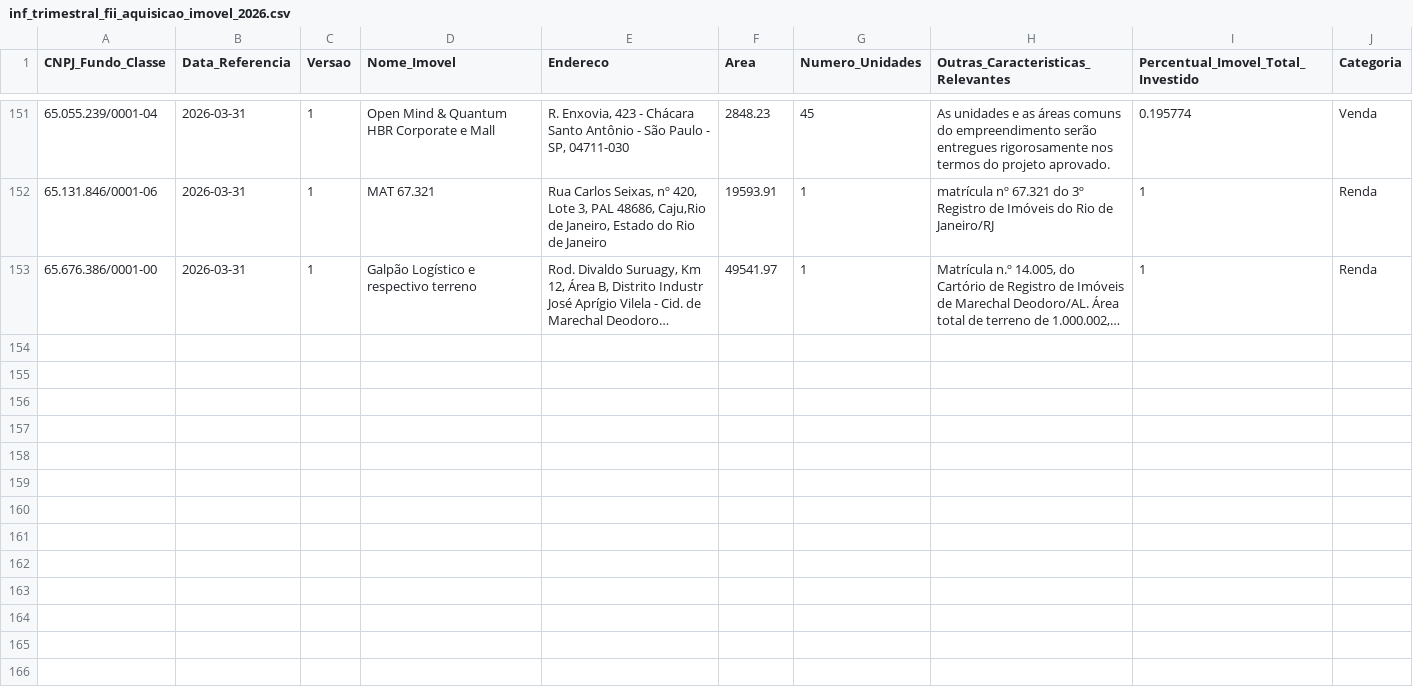
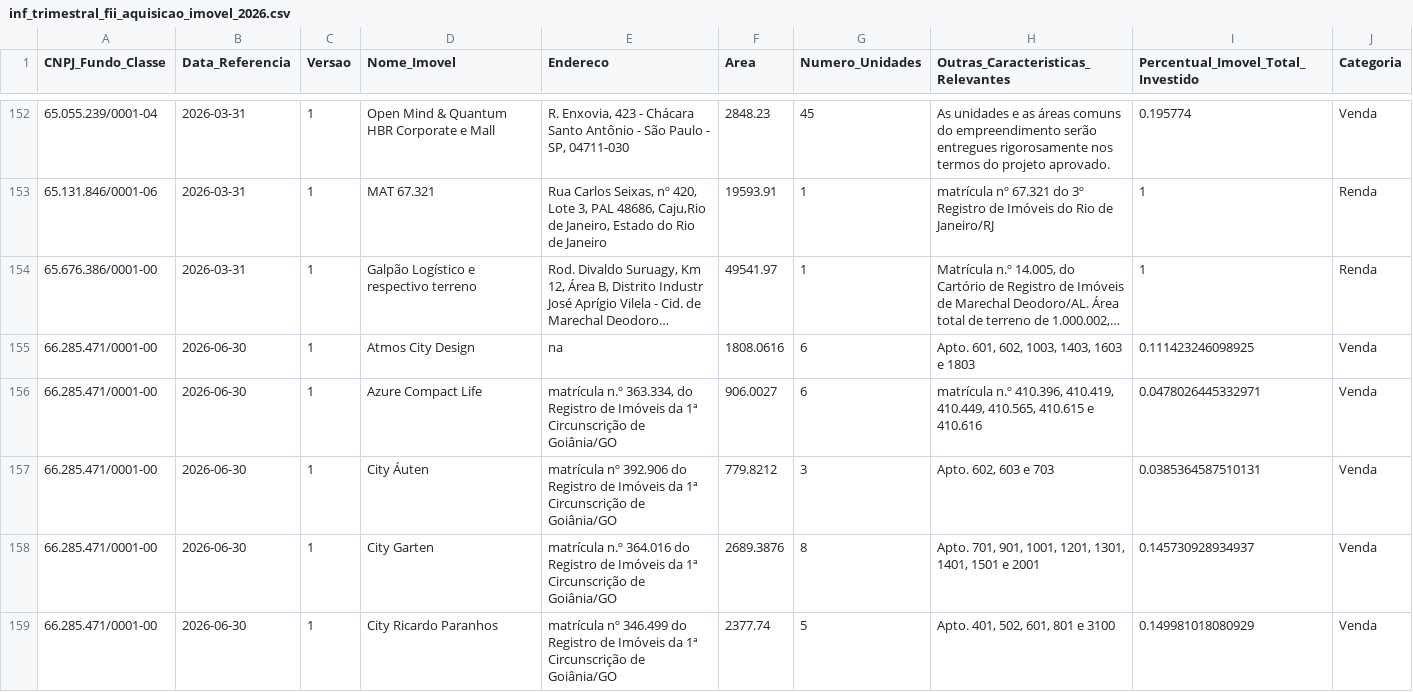
Before and after one commit to VBGVictor/CVM-FII-Data, a CSV file: output/dados_projeto/inf_trimestral_fii_2026/inf_trimestral_fii_aquisicao_imovel_2026.csv, drawn as a sheet; only a part is shown, gaps mark what is left out; long unchanged cells end in …; the diff covers the shown part only; the diff names each change by its address in the sheet, - before the commit and + after, or states it on an @@ line.

```diff
--- a/output/dados_projeto/inf_trimestral_fii_2026/inf_trimestral_fii_aquisicao_imovel_2026.csv
+++ b/output/dados_projeto/inf_trimestral_fii_2026/inf_trimestral_fii_aquisicao_imovel_2026.csv
+row 155: 66.285.471/0001-00 | 2026-06-30 | 1 | Atmos City Design | na | 1808.0616 | 6 | Apto. 601, 602, 1003, 1403, 1603 e 1803 | 0.111423246098925 | Venda
+row 156: 66.285.471/0001-00 | 2026-06-30 | 1 | Azure Compact Life | matrícula n.º 363.334, do Registro de Imóveis da 1ª Circunscrição de Goiânia/GO | 906.0027 | 6 | matrícula n.º 410.396, 410.419, 410.449, 410.565, 410.615 e 410.616 | 0.0478026445332971 | Venda
+row 157: 66.285.471/0001-00 | 2026-06-30 | 1 | City Áuten | matrícula nº 392.906 do Registro de Imóveis da 1ª Circunscrição de Goiânia/GO | 779.8212 | 3 | Apto. 602, 603 e 703 | 0.0385364587510131 | Venda
+row 158: 66.285.471/0001-00 | 2026-06-30 | 1 | City Garten | matrícula n.º 364.016 do Registro de Imóveis da 1ª Circunscrição de Goiânia/GO | 2689.3876 | 8 | Apto. 701, 901, 1001, 1201, 1301, 1401, 1501 e 2001 | 0.145730928934937 | Venda
+row 159: 66.285.471/0001-00 | 2026-06-30 | 1 | City Ricardo Paranhos | matrícula nº 346.499 do Registro de Imóveis da 1ª Circunscrição de Goiânia/GO | 2377.74 | 5 | Apto. 401, 502, 601, 801 e 3100 | 0.149981018080929 | Venda
```
Also changed, not shown: 5 added rows elsewhere in this file, output/dados_projeto/consolidado_fii_imovel_desempenho.csv, output/dados_projeto/inf_trimestral_fii_2026/inf_trimestral_fii_alienacao_imovel_2026.csv, 36 other files.
